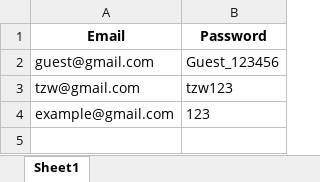
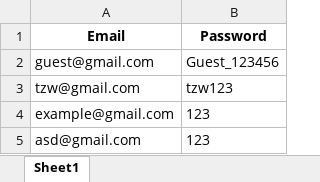
Before and after one commit to TZWey/Individual-Project-Stock-Selection-Tool-, an Excel workbook: User.xlsx, sheet Sheet1, drawn as a sheet; values as stored, in another font and other column widths than the file's, no borders; the diff names each change by its address in the sheet, - before the commit and + after, or states it on an @@ line.

```diff
--- a/User.xlsx (sheet Sheet1)
+++ b/User.xlsx (sheet Sheet1)
+row 5: asd@gmail.com | 123
```
Also changed, not shown: 7 other files.
